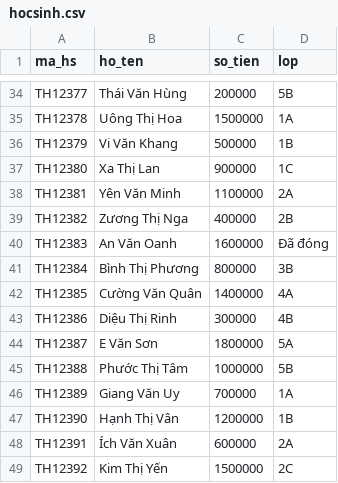
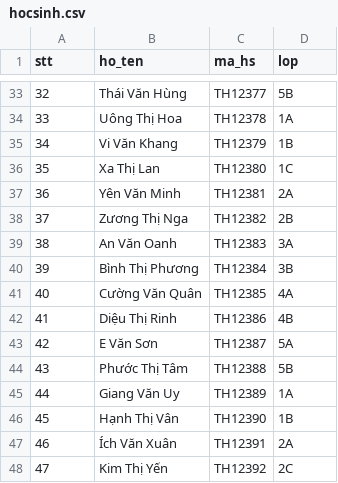
Before and after one commit to dphong281/Quan-ly-hoc-sinh-truong-tieu-hoc-Quang-Trung, a CSV file: Sanpham/database/hocsinh.csv, drawn as a sheet; only a part is shown, gaps mark what is left out; removed rows and columns are numbered as before the commit, all else as after; the diff covers the shown part only; the diff names each change by its address in the sheet, - before the commit and + after, or states it on an @@ line.

Commit message:
last

```diff
--- a/Sanpham/database/hocsinh.csv
+++ b/Sanpham/database/hocsinh.csv
-A1: ma_hs
+A1: stt
-C1: so_tien
+C1: ma_hs
-A33 (stt): TH12377
+A33 (stt): 32
-C33 (ma_hs): 200000
+C33 (ma_hs): TH12377
-A34 (stt): TH12378
+A34 (stt): 33
-C34 (ma_hs): 1500000
+C34 (ma_hs): TH12378
-A35 (stt): TH12379
+A35 (stt): 34
-C35 (ma_hs): 500000
+C35 (ma_hs): TH12379
-A36 (stt): TH12380
+A36 (stt): 35
-C36 (ma_hs): 900000
+C36 (ma_hs): TH12380
-A37 (stt): TH12381
+A37 (stt): 36
-C37 (ma_hs): 1100000
+C37 (ma_hs): TH12381
-A38 (stt): TH12382
+A38 (stt): 37
-C38 (ma_hs): 400000
+C38 (ma_hs): TH12382
-row 40: TH12383 | An Văn Oanh | 1600000 | Đã đóng
+row 39: 38 | An Văn Oanh | TH12383 | 3A
-A40 (stt): TH12384
+A40 (stt): 39
-C40 (ma_hs): 800000
+C40 (ma_hs): TH12384
-A41 (stt): TH12385
+A41 (stt): 40
-C41 (ma_hs): 1400000
+C41 (ma_hs): TH12385
-A42 (stt): TH12386
+A42 (stt): 41
-C42 (ma_hs): 300000
+C42 (ma_hs): TH12386
-A43 (stt): TH12387
+A43 (stt): 42
-C43 (ma_hs): 1800000
+C43 (ma_hs): TH12387
-A44 (stt): TH12388
+A44 (stt): 43
-C44 (ma_hs): 1000000
+C44 (ma_hs): TH12388
-A45 (stt): TH12389
+A45 (stt): 44
-C45 (ma_hs): 700000
+C45 (ma_hs): TH12389
-A46 (stt): TH12390
+A46 (stt): 45
-C46 (ma_hs): 1200000
+C46 (ma_hs): TH12390
-A47 (stt): TH12391
+A47 (stt): 46
-C47 (ma_hs): 600000
+C47 (ma_hs): TH12391
-A48 (stt): TH12392
+A48 (stt): 47
-C48 (ma_hs): 1500000
+C48 (ma_hs): TH12392
```
Also changed, not shown: 2 added rows, 2 removed rows and 64 edited cells elsewhere in this file.
